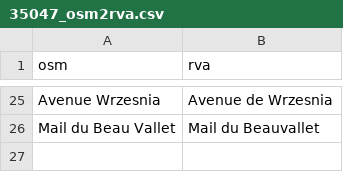
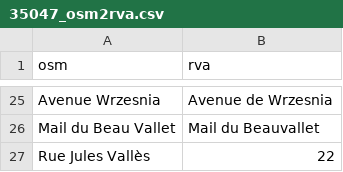
Before and after one commit to arnaudlecam/rva, a CSV file: RVA/35047_osm2rva.csv, drawn as a sheet; only a part is shown, gaps mark what is left out.

```diff
--- a/RVA/35047_osm2rva.csv
+++ b/RVA/35047_osm2rva.csv
@@ -26 +26,2 @@ Avenue Wrzesnia;Avenue de Wrzesnia
 Mail du Beau Vallet;Mail du Beauvallet
+Rue Jules Vallès;22
```
Also changed, not shown: RVA/35055_osm2rva.csv, RVA/35238_osm2rva.csv, 13 other files.
